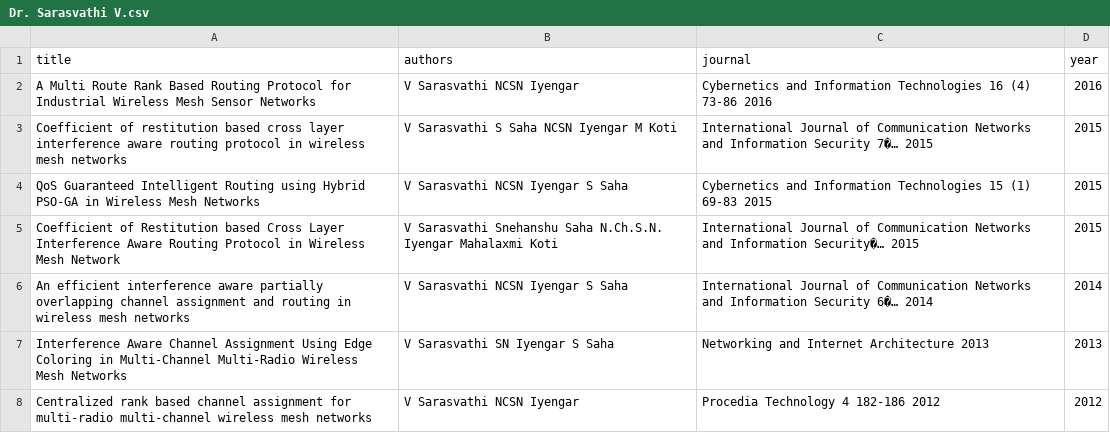
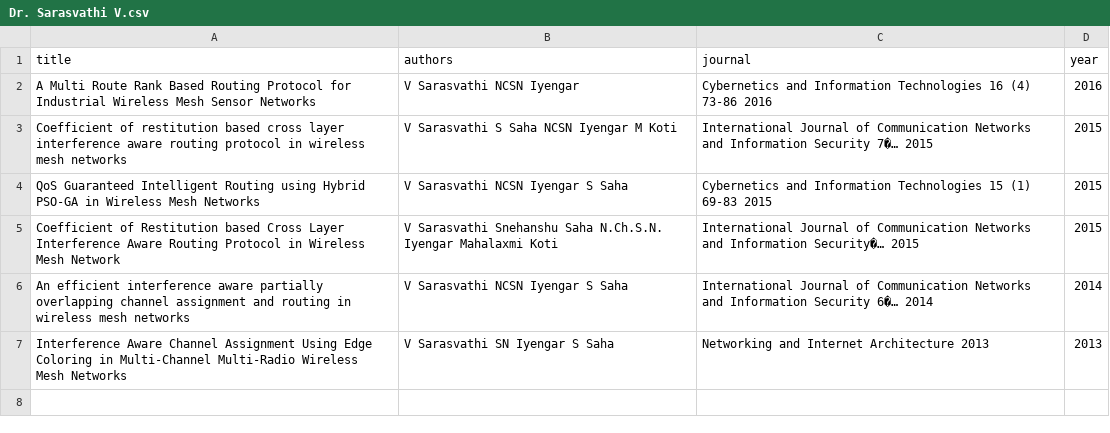
Before and after one commit to AnkitKSinha/faculty-pilot, a CSV file: public/publications/Dr. Sarasvathi V.csv, drawn as a sheet.

```diff
--- a/public/publications/Dr. Sarasvathi V.csv
+++ b/public/publications/Dr. Sarasvathi V.csv
@@ -7,2 +7 @@ An efficient interference aware partially overlapping channel assignment and rou
 Interference Aware Channel Assignment Using Edge Coloring in Multi-Channel Multi-Radio Wireless Mesh Networks,V Sarasvathi     SN Iyengar     S Saha,Networking and Internet Architecture  2013,2013
-Centralized rank based channel assignment for multi-radio multi-channel wireless mesh networks,V Sarasvathi     NCSN Iyengar,Procedia Technology 4  182-186  2012,2012
```
Also changed, not shown: public/publications/Dr. Annapurna D..csv, public/publications/Dr. Gowri Srinivasa.csv, 10 other files.
